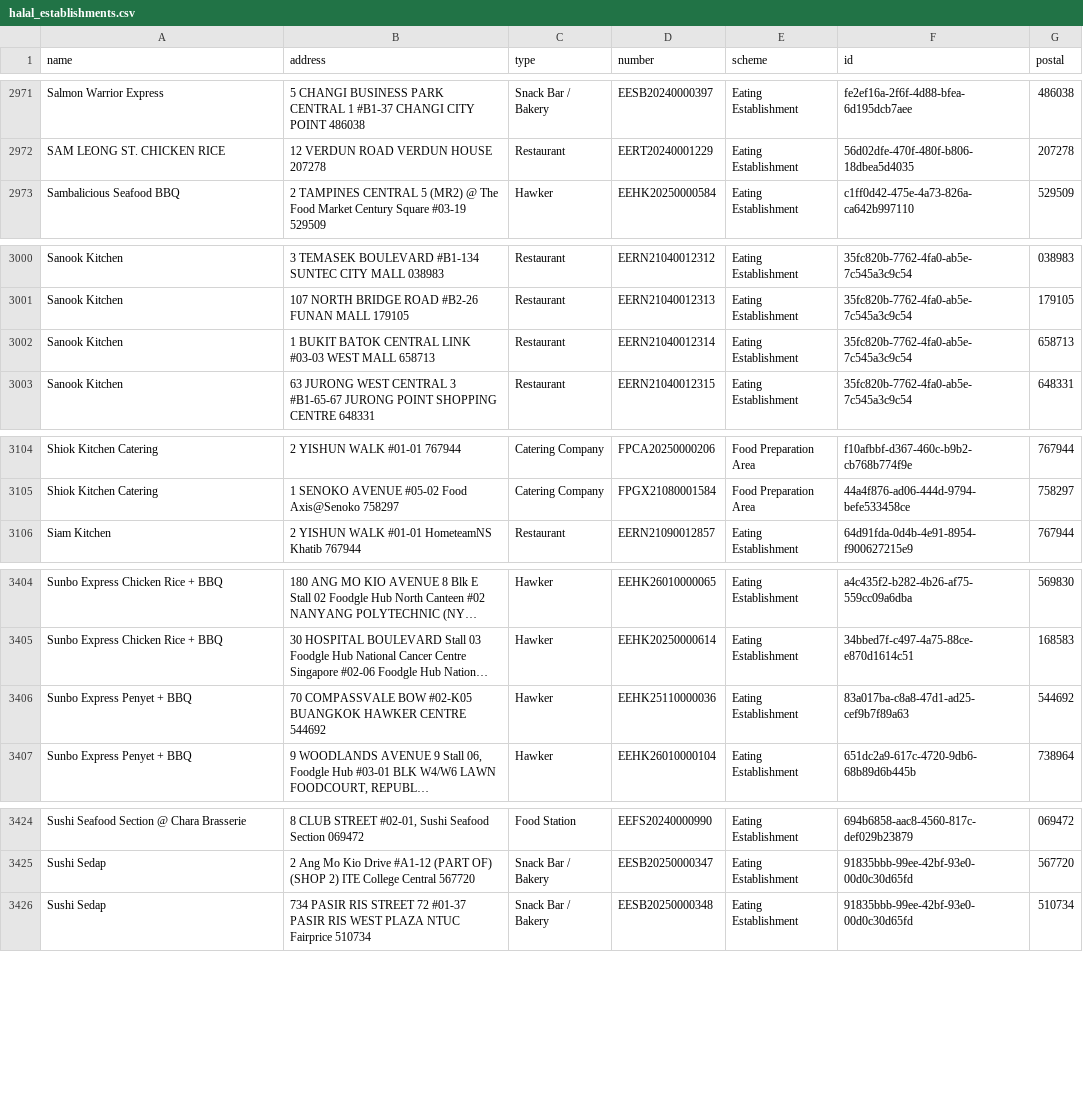
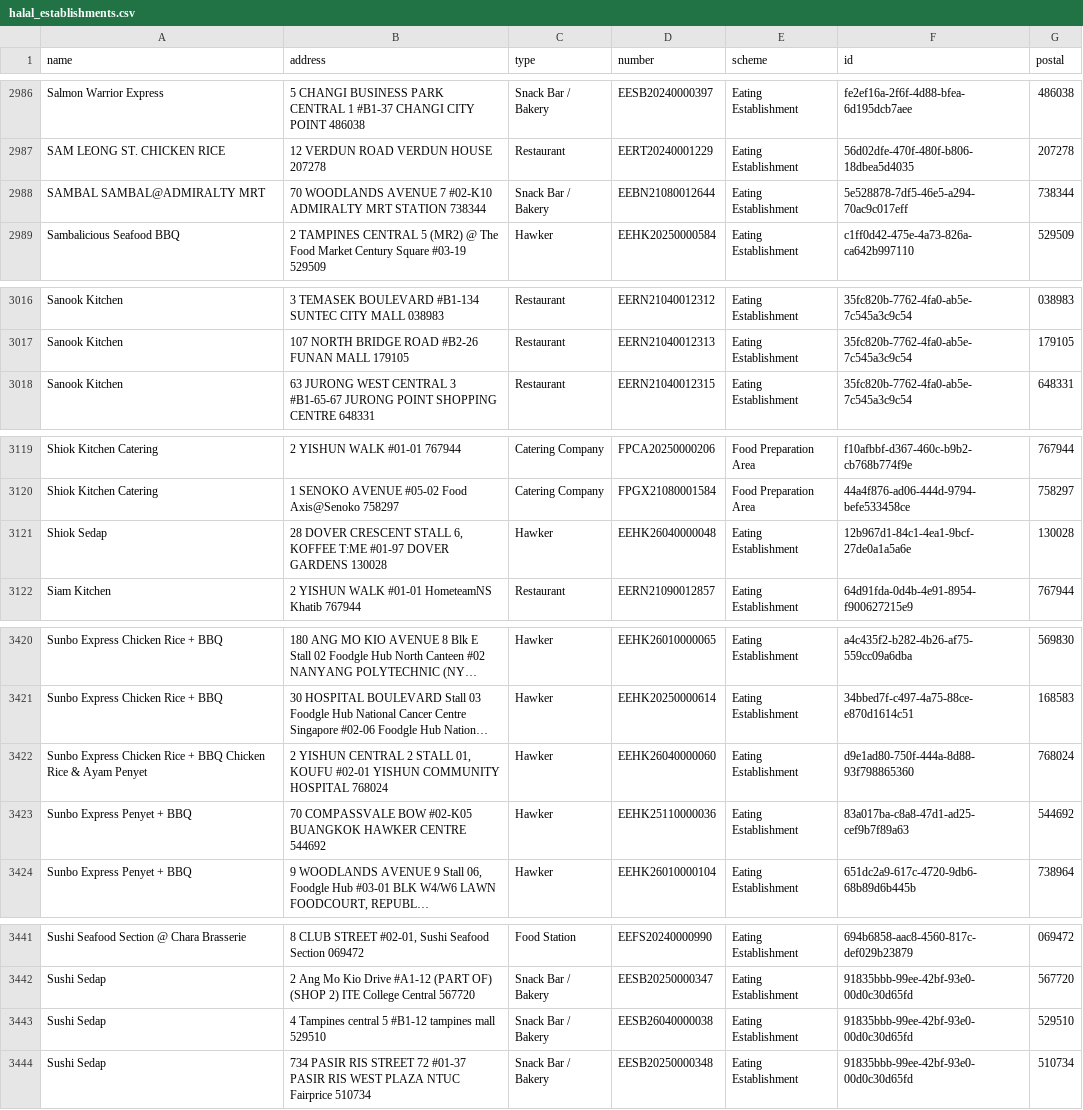
Before and after one commit to zootato/singapore-halal-establishments, a CSV file: halal_establishments.csv, drawn as a sheet; only a part is shown, gaps mark what is left out; long unchanged cells end in …; removed rows and columns are numbered as before the commit, all else as after; the diff covers the shown part only; the diff names each change by its address in the sheet, - before the commit and + after, or states it on an @@ line.

```diff
--- a/halal_establishments.csv
+++ b/halal_establishments.csv
+row 2988: SAMBAL SAMBAL@ADMIRALTY MRT | 70 WOODLANDS AVENUE 7 #02-K10 ADMIRALTY MRT STATION 738344 | Snack Bar / Bakery | EEBN21080012644 | Eating Establishment | 5e528878-7df5-46e5-a294-70ac9c017eff | 738344
-row 3002: Sanook Kitchen | 1 BUKIT BATOK CENTRAL LINK #03-03 WEST MALL 658713 | Restaurant | EERN21040012314 | Eating Establishment | 35fc820b-7762-4fa0-ab5e-7c545a3c9c54 | 658713
+row 3121: Shiok Sedap | 28 DOVER CRESCENT STALL 6, KOFFEE T:ME #01-97 DOVER GARDENS 130028 | Hawker | EEHK26040000048 | Eating Establishment | 12b967d1-84c1-4ea1-9bcf-27de0a1a5a6e | 130028
+row 3422: Sunbo Express Chicken Rice + BBQ Chicken Rice & Ayam Penyet | 2 YISHUN CENTRAL 2 STALL 01, KOUFU #02-01 YISHUN COMMUNITY HOSPITAL 768024 | Hawker | EEHK26040000060 | Eating Establishment | d9e1ad80-750f-444a-8d88-93f798865360 | 768024
+row 3443: Sushi Sedap | 4 Tampines central 5 #B1-12 tampines mall 529510 | Snack Bar / Bakery | EESB26040000038 | Eating Establishment | 91835bbb-99ee-42bf-93e0-00d0c30d65fd | 529510
```
Also changed, not shown: 19 added rows, 3 removed rows and 6 moved rows elsewhere in this file, 3 other files.
